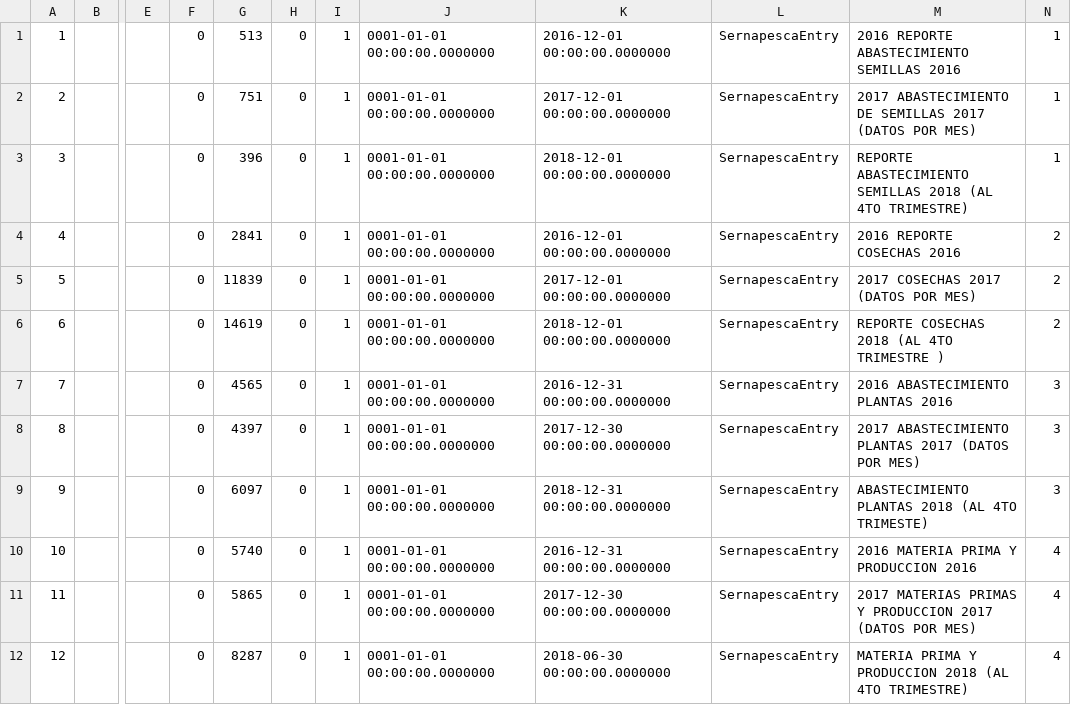
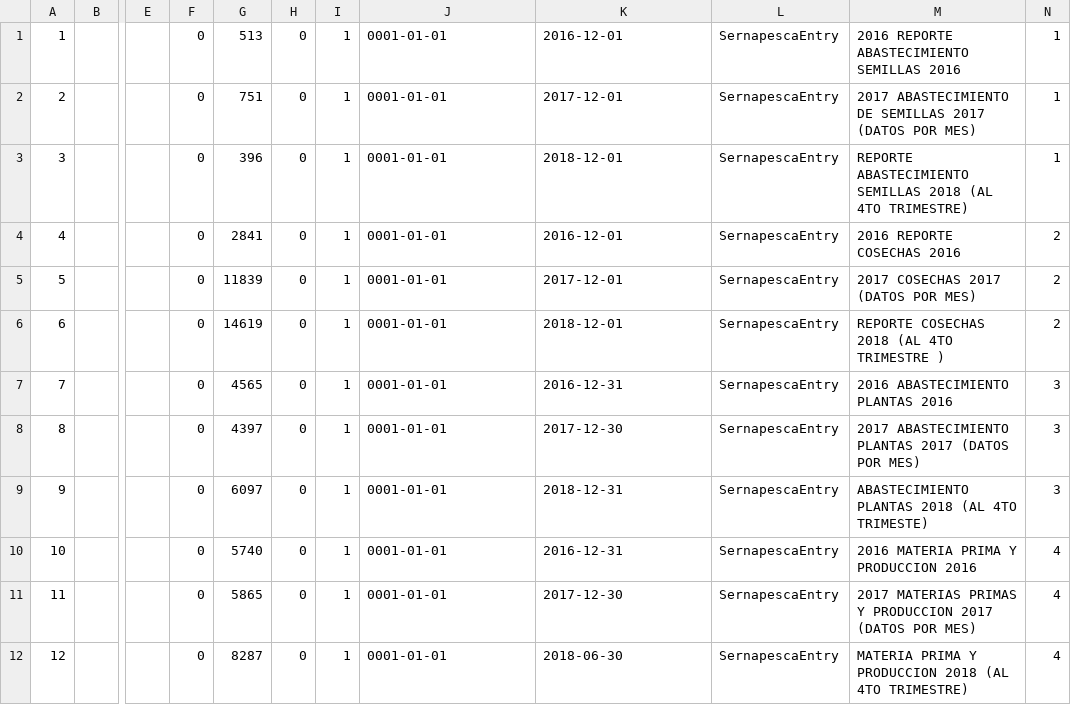
Before and after one commit to grpiccoli/BM2, a TSV file: BiblioMit/Data/Digest/Entries.tsv, drawn as a sheet; only a part is shown, gaps mark what is left out; the diff names each change by its address in the sheet, - before the commit and + after, or states it on an @@ line.

```diff
--- a/BiblioMit/Data/Digest/Entries.tsv
+++ b/BiblioMit/Data/Digest/Entries.tsv
-J1:J12: 0001-01-01 00:00:00.0000000
+J1:J12: 0001-01-01
-K1: 2016-12-01 00:00:00.0000000
+K1: 2016-12-01
-K2: 2017-12-01 00:00:00.0000000
+K2: 2017-12-01
-K3: 2018-12-01 00:00:00.0000000
+K3: 2018-12-01
-K4: 2016-12-01 00:00:00.0000000
+K4: 2016-12-01
-K5: 2017-12-01 00:00:00.0000000
+K5: 2017-12-01
-K6: 2018-12-01 00:00:00.0000000
+K6: 2018-12-01
-K7: 2016-12-31 00:00:00.0000000
+K7: 2016-12-31
-K8: 2017-12-30 00:00:00.0000000
+K8: 2017-12-30
-K9: 2018-12-31 00:00:00.0000000
+K9: 2018-12-31
-K10: 2016-12-31 00:00:00.0000000
+K10: 2016-12-31
-K11: 2017-12-30 00:00:00.0000000
+K11: 2017-12-30
-K12: 2018-06-30 00:00:00.0000000
+K12: 2018-06-30
```
Also changed, not shown: BiblioMit/Data/Digest/ProdEntry.tsv, BiblioMit/Data/Semaforo/Seeds.tsv, 54 other files.
